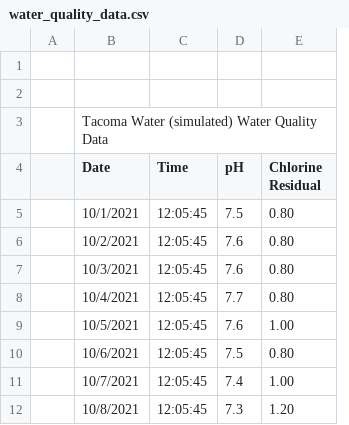
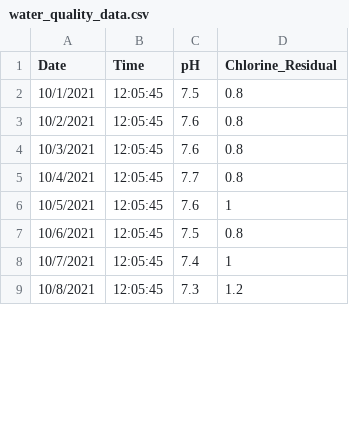
Before and after one commit to terrasky064/water_quality_monitor, a CSV file: water_quality_data.csv, drawn as a sheet; only a part is shown; removed rows and columns are numbered as before the commit, all else as after; the diff names each change by its address in the sheet, - before the commit and + after, or states it on an @@ line.

```diff
--- a/water_quality_data.csv
+++ b/water_quality_data.csv
-column A, empty
-column E (Chlorine Residual), rows 5-12: 0.80 | 0.80 | 0.80 | 0.80 | 1.00 | 0.80 | 1.00 | 1.20
+column D (Chlorine_Residual), rows 2-9: 0.8 | 0.8 | 0.8 | 0.8 | 1 | 0.8 | 1 | 1.2
-row 1: (empty)
-row 2: (empty)
-row 3:  | Tacoma Water (simulated) Water Quality Data
```
Also changed, not shown: 1 other file.
